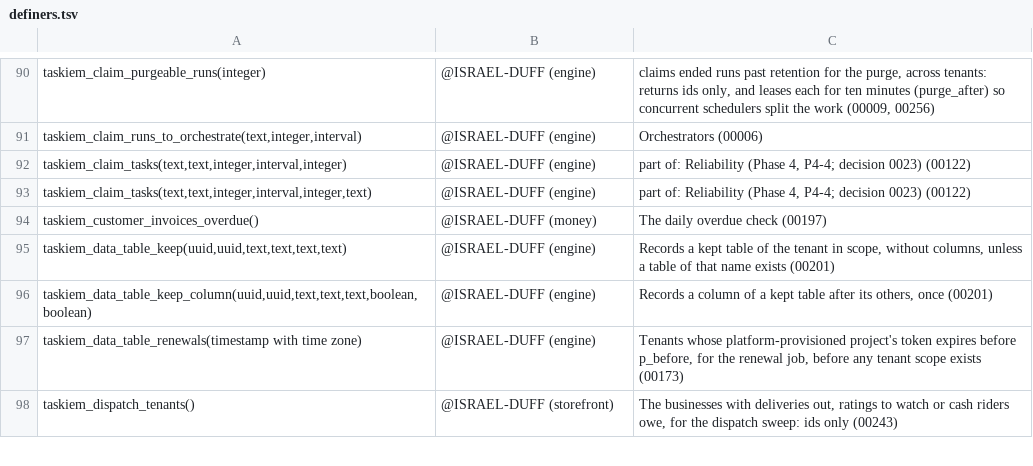
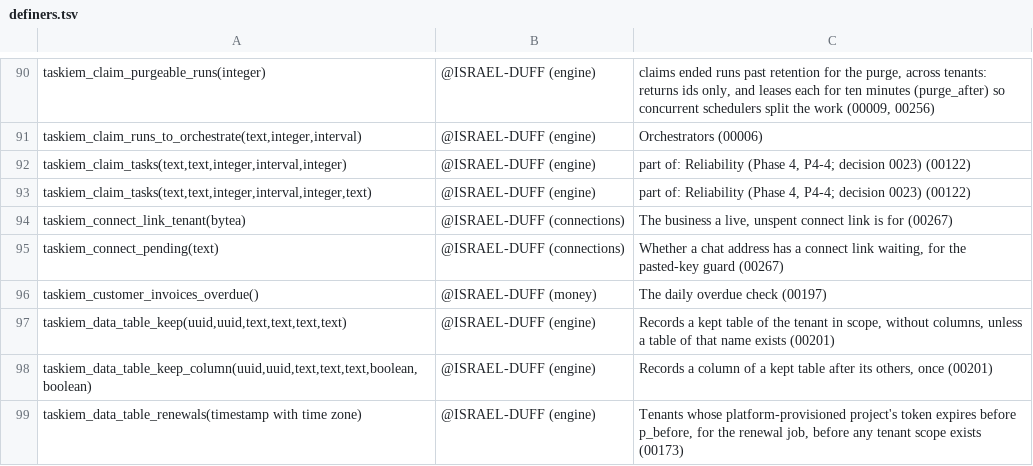
Before and after one commit to ISRAEL-DUFF/taskiem, a TSV file: engine/db/definers.tsv, drawn as a sheet; only a part is shown, gaps mark what is left out; the shorter side is filled out with more unchanged rows; the diff names each change by its address in the sheet, - before the commit and + after, or states it on an @@ line.

```diff
--- a/engine/db/definers.tsv
+++ b/engine/db/definers.tsv
+row 94: taskiem_connect_link_tenant(bytea) | @ISRAEL-DUFF (connections) | The business a live, unspent connect link is for (00267)
+row 95: taskiem_connect_pending(text) | @ISRAEL-DUFF (connections) | Whether a chat address has a connect link waiting, for the pasted-key guard (00267)
```
Also changed, not shown: 34 other files.
